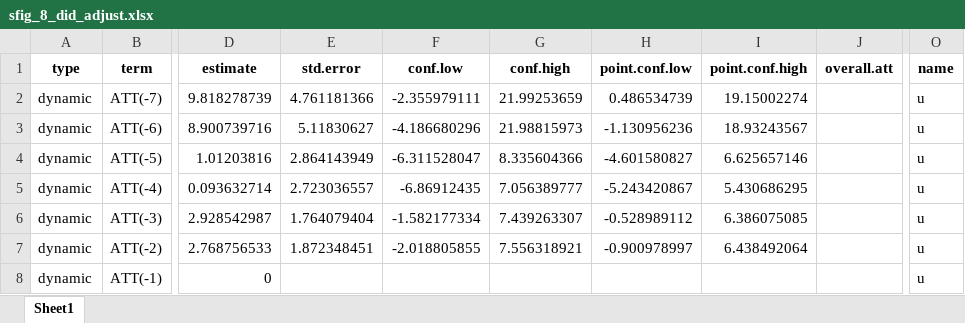
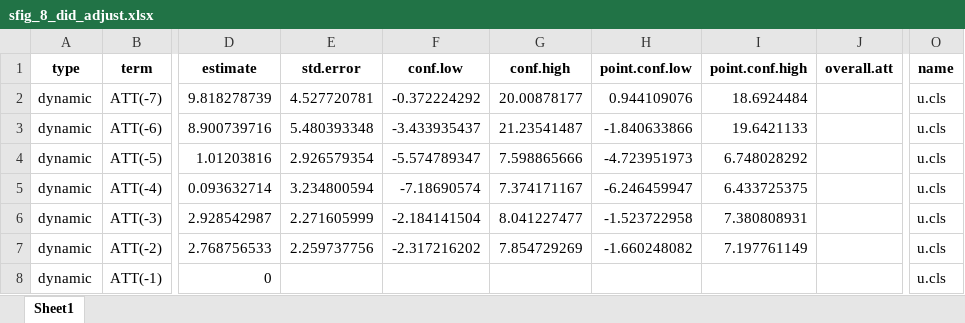
Before and after one commit to sekeundanielyu/lao_nhi, an Excel workbook: 1 NHI impact/output/sfig_8_did_adjust.xlsx, sheet Sheet1, drawn as a sheet; only a part is shown, gaps mark what is left out; values as stored, in another font and other column widths than the file's, no borders; the diff covers the shown part only; the diff names each change by its address in the sheet, - before the commit and + after, or states it on an @@ line.

```diff
--- a/1 NHI impact/output/sfig_8_did_adjust.xlsx (sheet Sheet1)
+++ b/1 NHI impact/output/sfig_8_did_adjust.xlsx (sheet Sheet1)
-E2 (std.error): 4.761181366
+E2 (std.error): 4.527720781
-F2 (conf.low): -2.355979111
+F2 (conf.low): -0.372224292
-G2 (conf.high): 21.99253659
+G2 (conf.high): 20.00878177
-H2 (point.conf.low): 0.486534739
+H2 (point.conf.low): 0.944109076
-I2 (point.conf.high): 19.15002274
+I2 (point.conf.high): 18.6924484
-O2:O8 (name): u
+O2:O8 (name): u.cls
-E3 (std.error): 5.11830627
+E3 (std.error): 5.480393348
-F3 (conf.low): -4.186680296
+F3 (conf.low): -3.433935437
-G3 (conf.high): 21.98815973
+G3 (conf.high): 21.23541487
-H3 (point.conf.low): -1.130956236
+H3 (point.conf.low): -1.840633866
-I3 (point.conf.high): 18.93243567
+I3 (point.conf.high): 19.6421133
-E4 (std.error): 2.864143949
+E4 (std.error): 2.926579354
-F4 (conf.low): -6.311528047
+F4 (conf.low): -5.574789347
-G4 (conf.high): 8.335604366
+G4 (conf.high): 7.598865666
-H4 (point.conf.low): -4.601580827
+H4 (point.conf.low): -4.723951973
-I4 (point.conf.high): 6.625657146
+I4 (point.conf.high): 6.748028292
-E5 (std.error): 2.723036557
+E5 (std.error): 3.234800594
-F5 (conf.low): -6.86912435
+F5 (conf.low): -7.18690574
-G5 (conf.high): 7.056389777
+G5 (conf.high): 7.374171167
-H5 (point.conf.low): -5.243420867
+H5 (point.conf.low): -6.246459947
-I5 (point.conf.high): 5.430686295
+I5 (point.conf.high): 6.433725375
-E6 (std.error): 1.764079404
+E6 (std.error): 2.271605999
-F6 (conf.low): -1.582177334
+F6 (conf.low): -2.184141504
-G6 (conf.high): 7.439263307
+G6 (conf.high): 8.041227477
-H6 (point.conf.low): -0.528989112
+H6 (point.conf.low): -1.523722958
-I6 (point.conf.high): 6.386075085
+I6 (point.conf.high): 7.380808931
-E7 (std.error): 1.872348451
+E7 (std.error): 2.259737756
-F7 (conf.low): -2.018805855
+F7 (conf.low): -2.317216202
-G7 (conf.high): 7.556318921
+G7 (conf.high): 7.854729269
-H7 (point.conf.low): -0.900978997
+H7 (point.conf.low): -1.660248082
-I7 (point.conf.high): 6.438492064
+I7 (point.conf.high): 7.197761149
```
Also changed, not shown: 455 edited cells elsewhere in this sheet, 4 other files.
